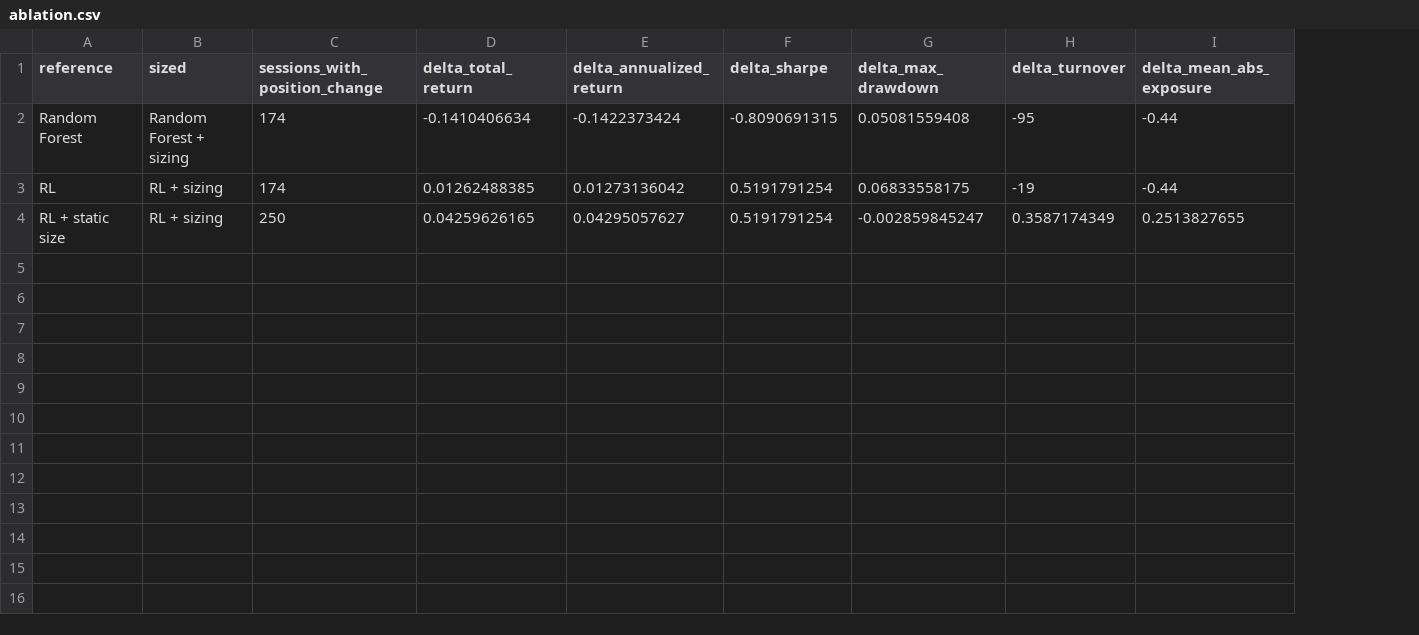
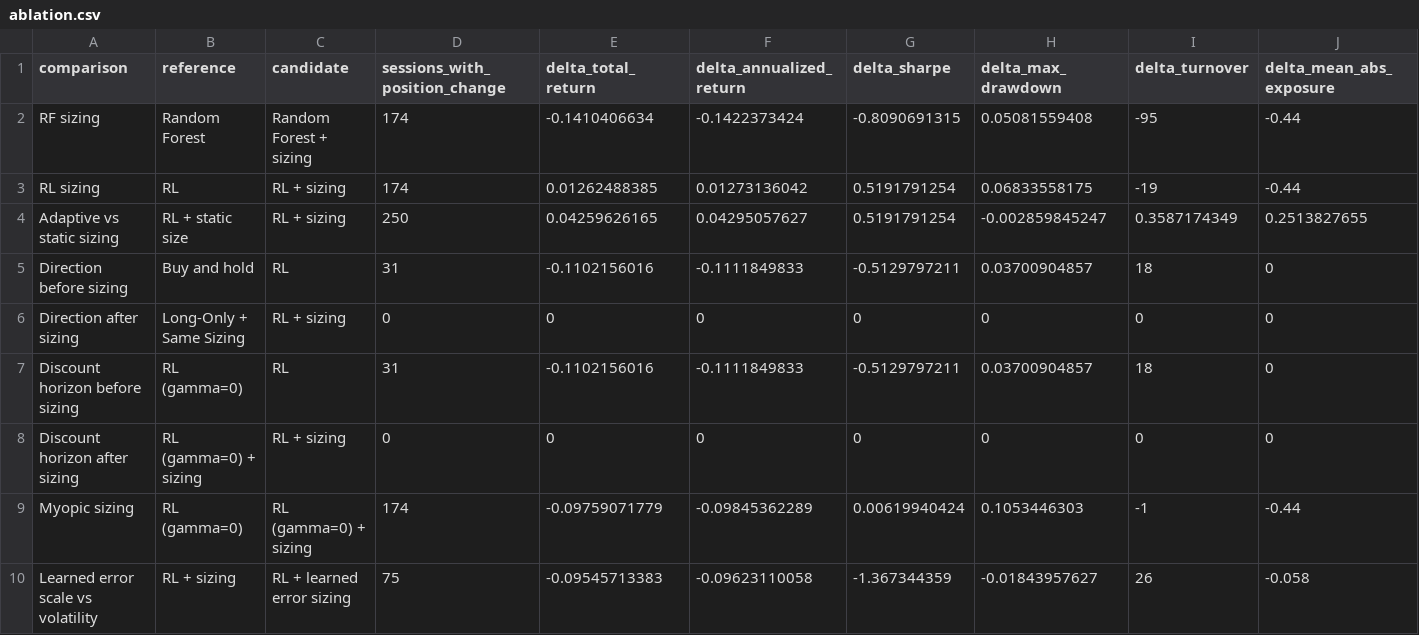
Before and after one commit to elinawang626-design/Uncertainty-Aware-Reinforcement-Learning-for-Futures-Trading, a CSV file: results/es/ablation.csv, drawn as a sheet; addresses are those after the commit; the diff names each change by its address in the sheet, - before the commit and + after, or states it on an @@ line.

```diff
--- a/results/es/ablation.csv
+++ b/results/es/ablation.csv
+column A (comparison), rows 2-4: RF sizing | RL sizing | Adaptive vs static sizing
-C1: sized
+C1: candidate
+row 5: Direction before sizing | Buy and hold | RL | 31 | -0.1102156016 | -0.1111849833 | -0.5129797211 | 0.03700904857 | 18 | 0
+row 6: Direction after sizing | Long-Only + Same Sizing | RL + sizing | 0 | 0 | 0 | 0 | 0 | 0 | 0
+row 7: Discount horizon before sizing | RL (gamma=0) | RL | 31 | -0.1102156016 | -0.1111849833 | -0.5129797211 | 0.03700904857 | 18 | 0
+row 8: Discount horizon after sizing | RL (gamma=0) + sizing | RL + sizing | 0 | 0 | 0 | 0 | 0 | 0 | 0
+row 9: Myopic sizing | RL (gamma=0) | RL (gamma=0) + sizing | 174 | -0.09759071779 | -0.09845362289 | 0.00619940424 | 0.1053446303 | -1 | -0.44
+row 10: Learned error scale vs volatility | RL + sizing | RL + learned error sizing | 75 | -0.09545713383 | -0.09623110058 | -1.367344359 | -0.01843957627 | 26 | -0.058
```
Also changed, not shown: results/es/cost_sensitivity.csv, results/es/performance_summary.csv, 25 other files.
